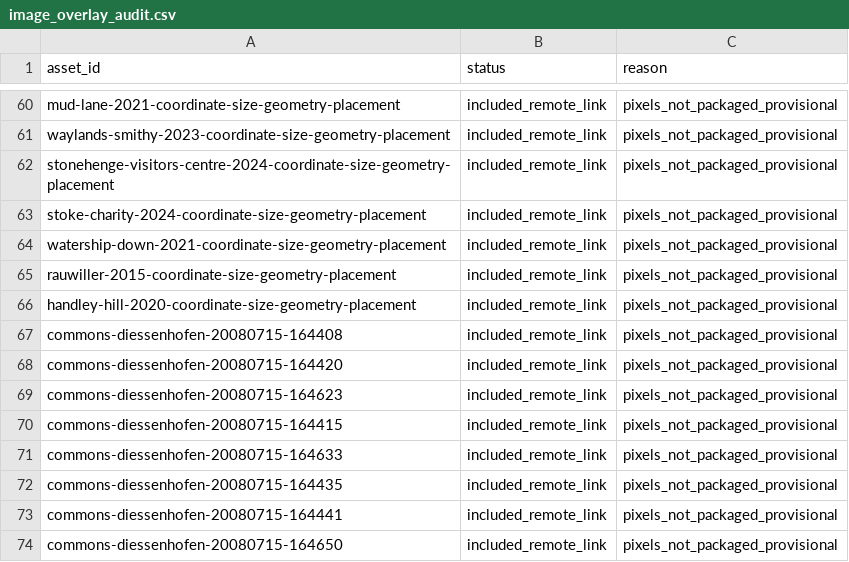
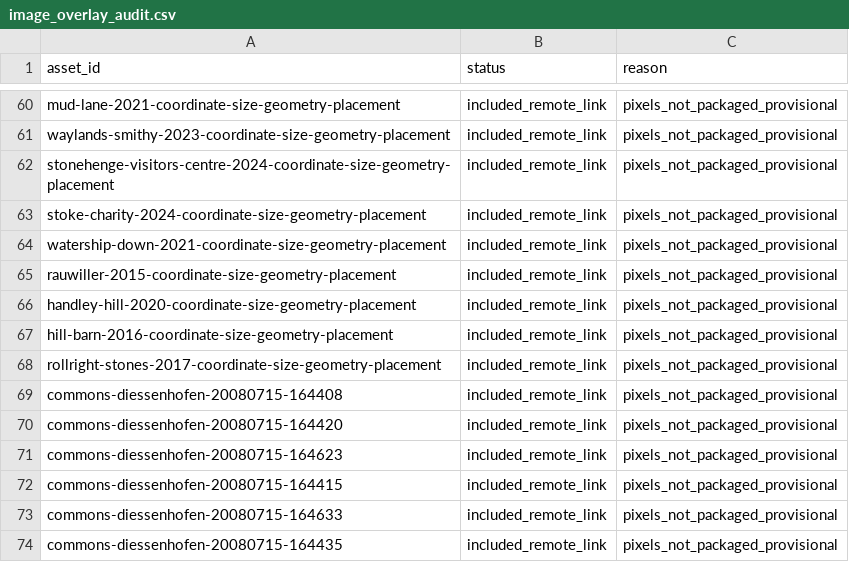
Before and after one commit to MYTbrain/crop-circle-atlas, a CSV file: data/image_overlay_audit.csv, drawn as a sheet; only a part is shown, gaps mark what is left out; the shorter side is filled out with more unchanged rows; the diff names each change by its address in the sheet, - before the commit and + after, or states it on an @@ line.

```diff
--- a/data/image_overlay_audit.csv
+++ b/data/image_overlay_audit.csv
+row 67: hill-barn-2016-coordinate-size-geometry-placement | included_remote_link | pixels_not_packaged_provisional
+row 68: rollright-stones-2017-coordinate-size-geometry-placement | included_remote_link | pixels_not_packaged_provisional
```
Also changed, not shown: data/overlay_assignment_ledger.csv, 10 other files.
